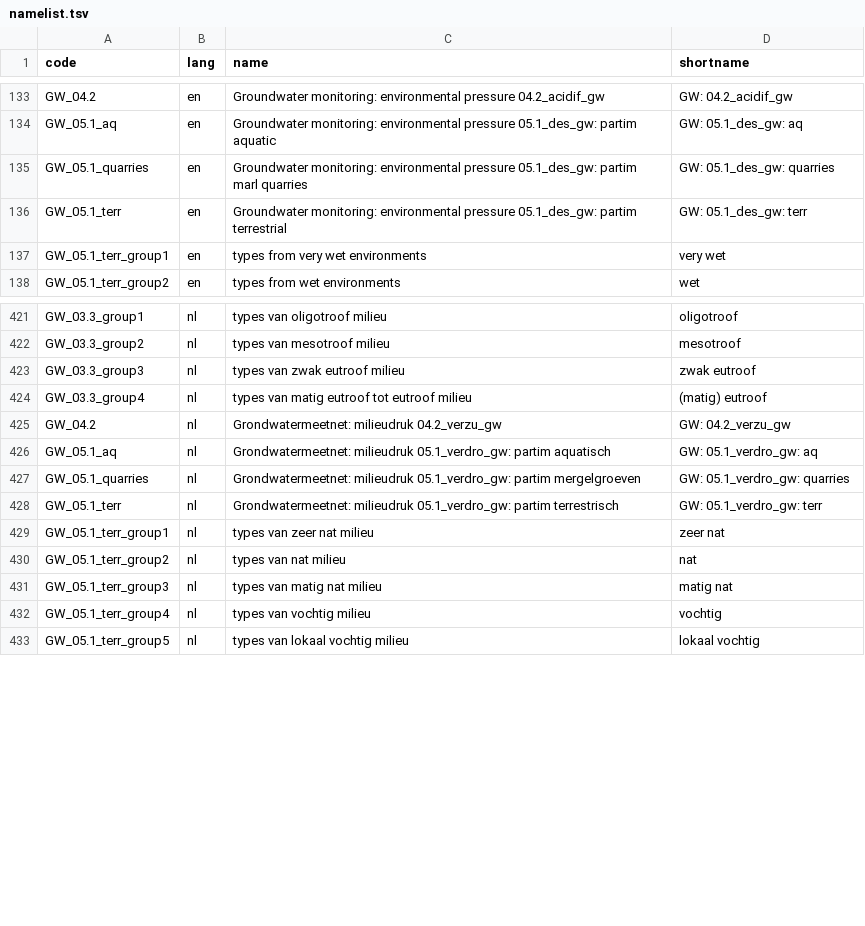
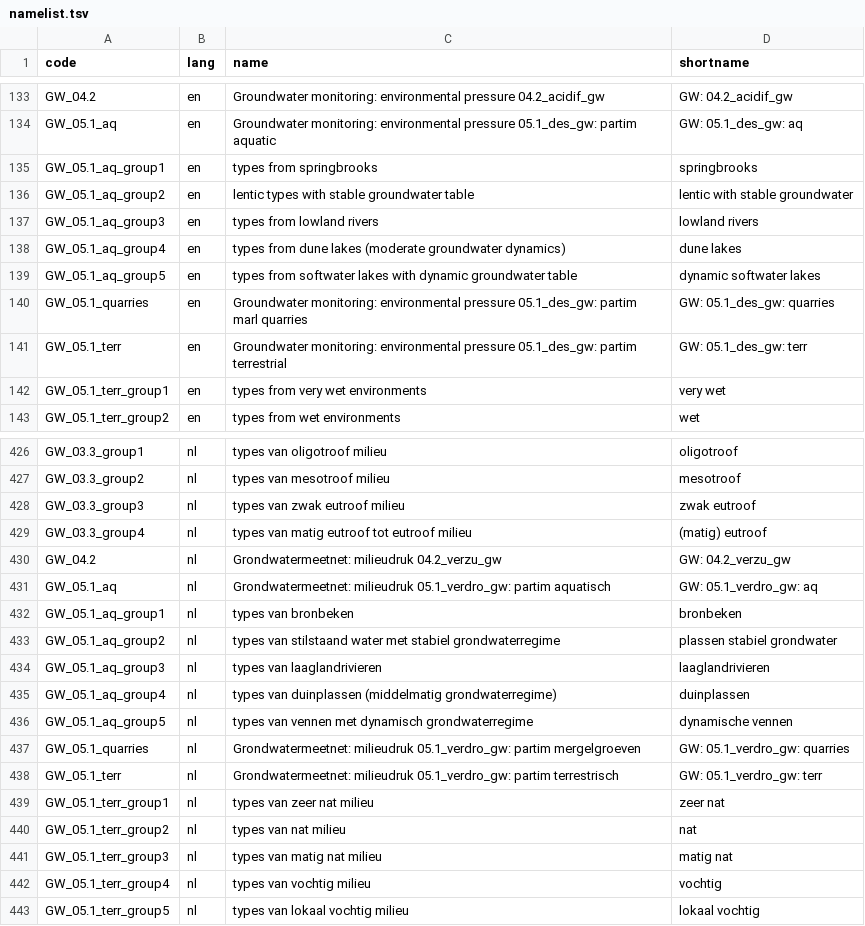
Before and after one commit to inbo/n2khab, a TSV file: inst/textdata/namelist.tsv, drawn as a sheet; only a part is shown, gaps mark what is left out; the diff names each change by its address in the sheet, - before the commit and + after, or states it on an @@ line.

Commit message:
scheme_types: add typegroups for GW_05.1_aq

```diff
--- a/inst/textdata/namelist.tsv
+++ b/inst/textdata/namelist.tsv
+row 135: GW_05.1_aq_group1 | en | types from springbrooks | springbrooks
+row 136: GW_05.1_aq_group2 | en | lentic types with stable groundwater table | lentic with stable groundwater
+row 137: GW_05.1_aq_group3 | en | types from lowland rivers | lowland rivers
+row 138: GW_05.1_aq_group4 | en | types from dune lakes (moderate groundwater dynamics) | dune lakes
+row 139: GW_05.1_aq_group5 | en | types from softwater lakes with dynamic groundwater table | dynamic softwater lakes
+row 432: GW_05.1_aq_group1 | nl | types van bronbeken | bronbeken
+row 433: GW_05.1_aq_group2 | nl | types van stilstaand water met stabiel grondwaterregime | plassen stabiel grondwater
+row 434: GW_05.1_aq_group3 | nl | types van laaglandrivieren | laaglandrivieren
+row 435: GW_05.1_aq_group4 | nl | types van duinplassen (middelmatig grondwaterregime) | duinplassen
+row 436: GW_05.1_aq_group5 | nl | types van vennen met dynamisch grondwaterregime | dynamische vennen
```
Also changed, not shown: inst/textdata/scheme_types.tsv, 3 other files.
